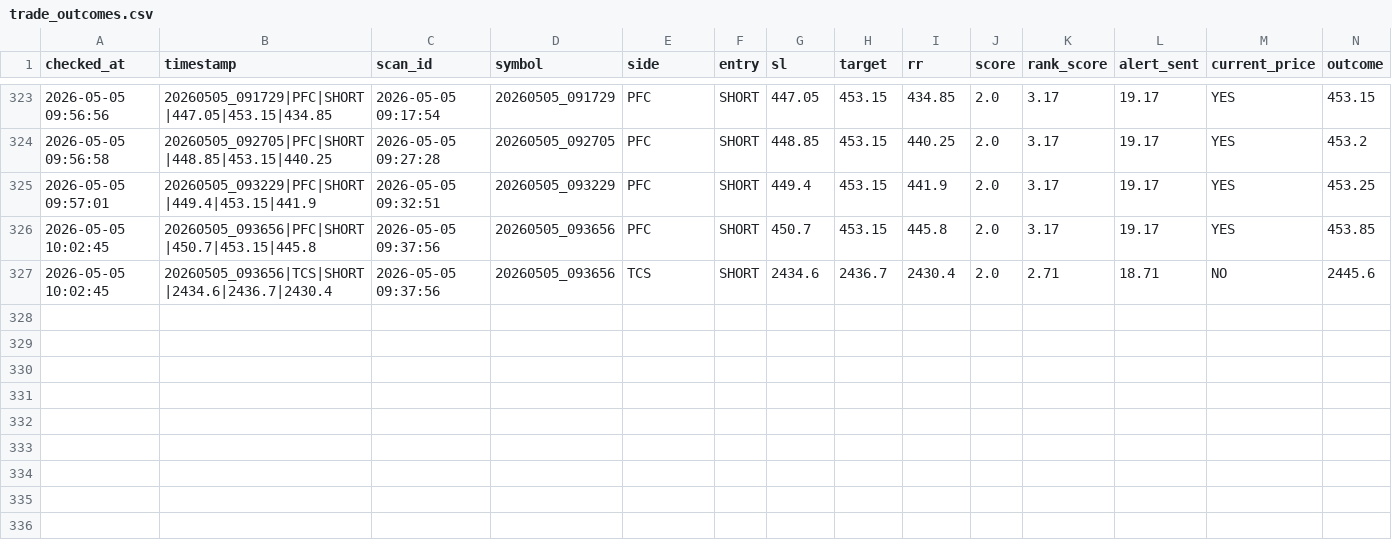
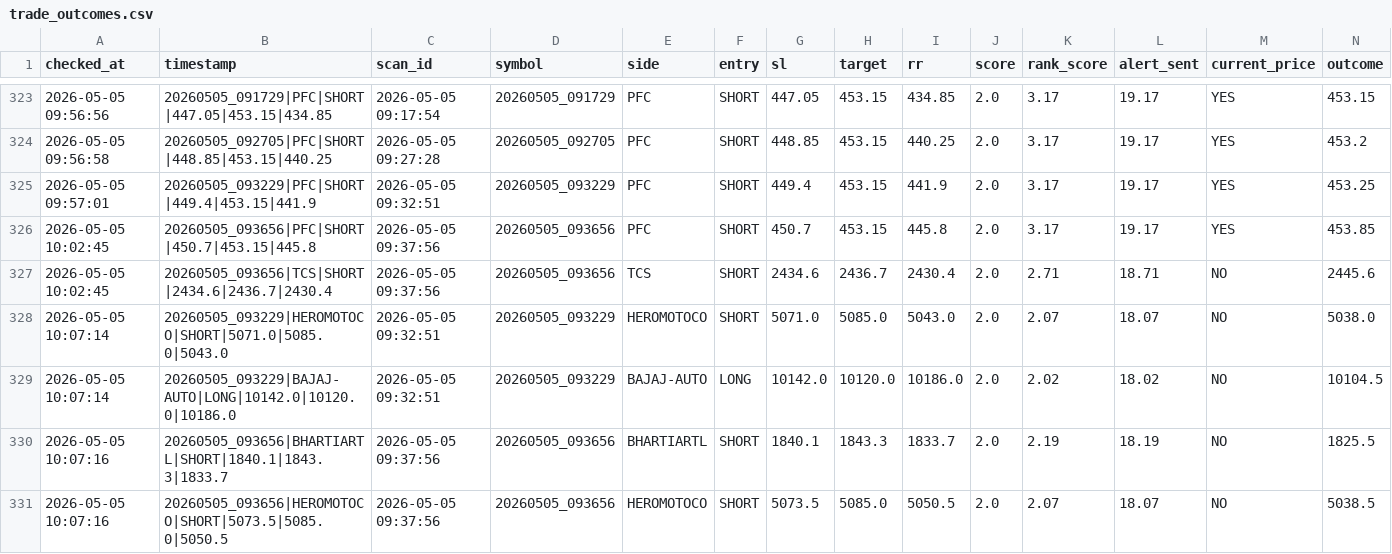
Before and after one commit to arikrixh-real/titan-bot, a CSV file: data/journals/trade_outcomes.csv, drawn as a sheet; only a part is shown, gaps mark what is left out; rows hold the shown columns only; the diff names each change by its address in the sheet, - before the commit and + after, or states it on an @@ line.

```diff
--- a/data/journals/trade_outcomes.csv
+++ b/data/journals/trade_outcomes.csv
+row 328: 2026-05-05 10:07:14 | 20260505_093229|HEROMOTOCO|SHORT|5071.0|5085.0|5043.0 | 2026-05-05 09:32:51 | 20260505_093229 | HEROMOTOCO | SHORT | 5071.0 | 5085.0 | 5043.0 | 2.0 | 2.07 | 18.07 | NO | 5038.0
+row 329: 2026-05-05 10:07:14 | 20260505_093229|BAJAJ-AUTO|LONG|10142.0|10120.0|10186.0 | 2026-05-05 09:32:51 | 20260505_093229 | BAJAJ-AUTO | LONG | 10142.0 | 10120.0 | 10186.0 | 2.0 | 2.02 | 18.02 | NO | 10104.5
+row 330: 2026-05-05 10:07:16 | 20260505_093656|BHARTIARTL|SHORT|1840.1|1843.3|1833.7 | 2026-05-05 09:37:56 | 20260505_093656 | BHARTIARTL | SHORT | 1840.1 | 1843.3 | 1833.7 | 2.0 | 2.19 | 18.19 | NO | 1825.5
+row 331: 2026-05-05 10:07:16 | 20260505_093656|HEROMOTOCO|SHORT|5073.5|5085.0|5050.5 | 2026-05-05 09:37:56 | 20260505_093656 | HEROMOTOCO | SHORT | 5073.5 | 5085.0 | 5050.5 | 2.0 | 2.07 | 18.07 | NO | 5038.5
```
Also changed, not shown: data/journals/active_trades.csv, data/journals/open_trades.csv, 7 other files.
